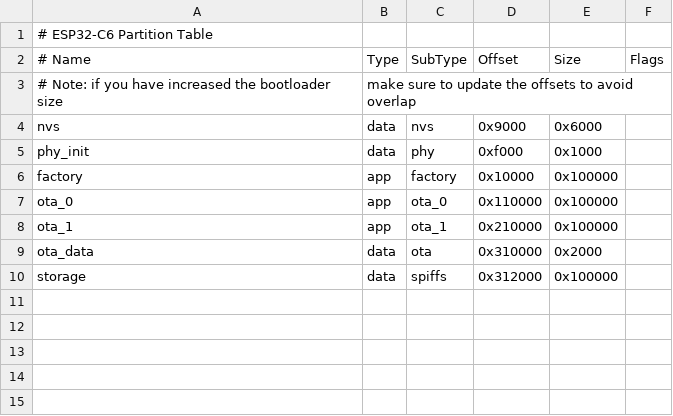
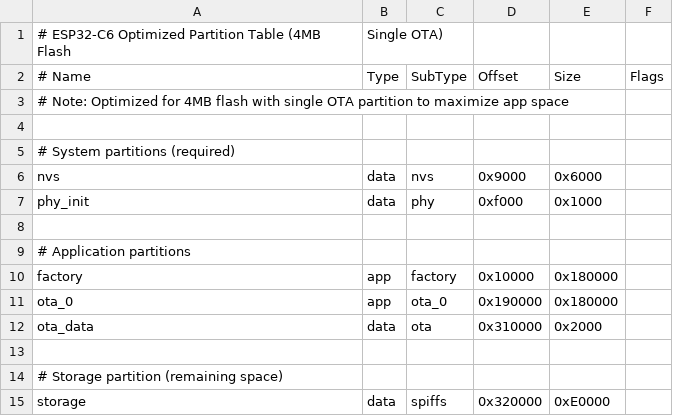
Before and after one commit to binaryninja/ESP-C6, a CSV file: firmware/partitions.csv, drawn as a sheet.

Commit message:
🔧 Fix partition table: Optimize 4MB flash with single-OTA layout
PARTITION TABLE FIXES:
✅ Fixed ESP32-C6 build failure due to partition size constraints
✅ Updated partitions.csv for 4MB flash with single OTA partition
✅ Optimized layout: 1.5MB factory + 1.5MB OTA_0 (28% free space)
✅ Removed dual OTA setup to maximize app partition space

CONFIGURATION UPDATES:
✅ Fixed sdkconfig partition table type (CUSTOM vs SINGLE_APP)
✅ Updated flash size from 2MB to 4MB in configuration
✅ Maintained TinyMCP integration with proper build system

BUILD VERIFICATION:
✅ Firmware size: 1.12MB fits in 1.5MB partition (28% free)
✅ Bootloader: 22KB (33% free space)
✅ Total flash usage optimized for 4MB ESP32-C6 device

DOCUMENTATION UPDATES:
✅ Updated all .md files with partition table fix progress
✅ Reflected current build metrics and success status
✅ Added partition table troubleshooting information

READY FOR:
🚀 Hardware testing with optimized flash layout
🚀 TinyMCP Phase 2 implementation (transport layer)
🚀 Full ESP32-C6 deployment and validation

Files Changed:
- partitions.csv: New optimized 4MB single-OTA layout
- AGENTS.md: Updated with partition fix progress
- README.md: Added partition table success status
- PROJECT_SUMMARY.md: Updated build metrics
- DEV_MONITOR_README.md: Reflected partition fixes
- WiFi manager component: Added for future expansion
- Build system: Enhanced component integration

```diff
--- a/firmware/partitions.csv
+++ b/firmware/partitions.csv
@@ -1,10 +1,15 @@
-# ESP32-C6 Partition Table
+# ESP32-C6 Optimized Partition Table (4MB Flash, Single OTA)
 # Name,   Type, SubType, Offset,  Size,    Flags
-# Note: if you have increased the bootloader size, make sure to update the offsets to avoid overlap
+# Note: Optimized for 4MB flash with single OTA partition to maximize app space
+
+# System partitions (required)
 nvs,      data, nvs,     0x9000,  0x6000,
 phy_init, data, phy,     0xf000,  0x1000,
-factory,  app,  factory, 0x10000, 0x100000,
-ota_0,    app,  ota_0,   0x110000, 0x100000,
-ota_1,    app,  ota_1,   0x210000, 0x100000,
+
+# Application partitions
+factory,  app,  factory, 0x10000, 0x180000,
+ota_0,    app,  ota_0,   0x190000, 0x180000,
 ota_data, data, ota,     0x310000, 0x2000,
-storage,  data, spiffs,  0x312000, 0x100000,
+
+# Storage partition (remaining space)
+storage,  data, spiffs,  0x320000, 0xE0000,
```
Also changed, not shown: 10 other files.
